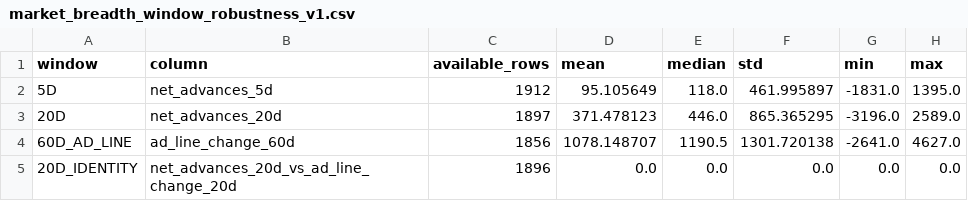
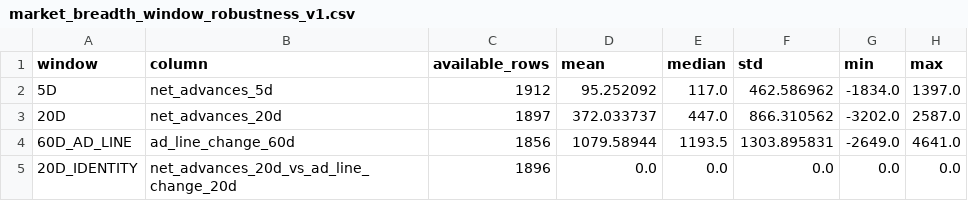
Before and after one commit to mohamednossaoui-max/US500-Macro-Intelligence, a CSV file: public_data/market_breadth_window_robustness_v1.csv, drawn as a sheet.

```diff
--- a/public_data/market_breadth_window_robustness_v1.csv
+++ b/public_data/market_breadth_window_robustness_v1.csv
@@ -1,5 +1,5 @@
 window,column,available_rows,mean,median,std,min,max
-5D,net_advances_5d,1912,95.105649,118.0,461.995897,-1831.0,1395.0
-20D,net_advances_20d,1897,371.478123,446.0,865.365295,-3196.0,2589.0
-60D_AD_LINE,ad_line_change_60d,1856,1078.148707,1190.5,1301.720138,-2641.0,4627.0
+5D,net_advances_5d,1912,95.252092,117.0,462.586962,-1834.0,1397.0
+20D,net_advances_20d,1897,372.033737,447.0,866.310562,-3202.0,2587.0
+60D_AD_LINE,ad_line_change_60d,1856,1079.58944,1193.5,1303.895831,-2649.0,4641.0
 20D_IDENTITY,net_advances_20d_vs_ad_line_change_20d,1896,0.0,0.0,0.0,0.0,0.0
```
Also changed, not shown: public_data/market_breadth_analysis_v1.csv, public_data/market_breadth_coverage_robustness_v1.csv, 23 other files.
